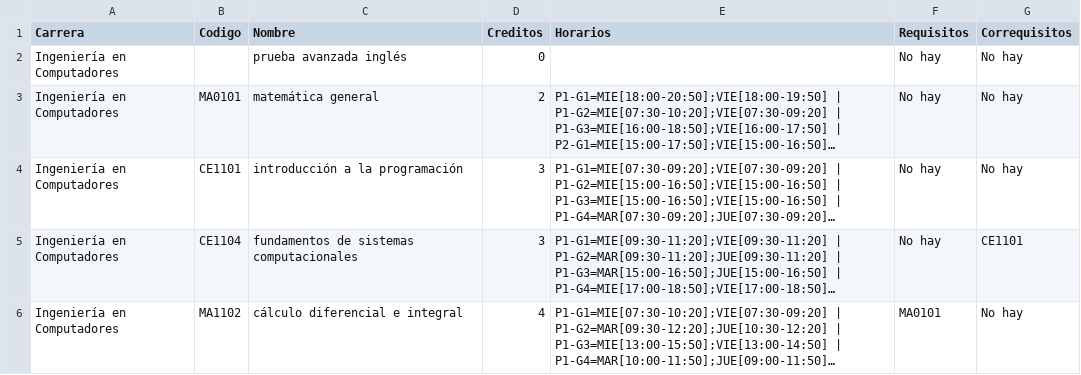
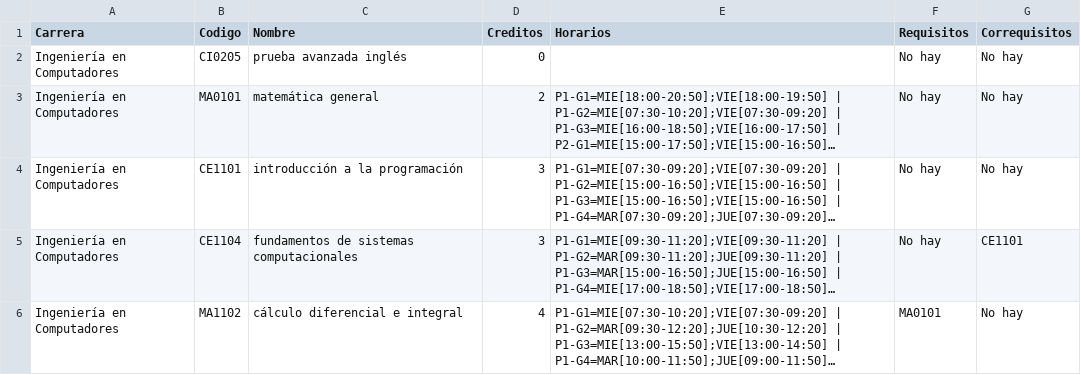
Before and after one commit to GabomoMo21/Constructor_de_horarios, a CSV file: datos/entrada/horarios.csv, drawn as a sheet; only a part is shown; long unchanged cells end in …; the diff names each change by its address in the sheet, - before the commit and + after, or states it on an @@ line.

Commit message:
cambios csv

```diff
--- a/datos/entrada/horarios.csv
+++ b/datos/entrada/horarios.csv
-B2 (Codigo): (empty)
+B2 (Codigo): CI0205
```
